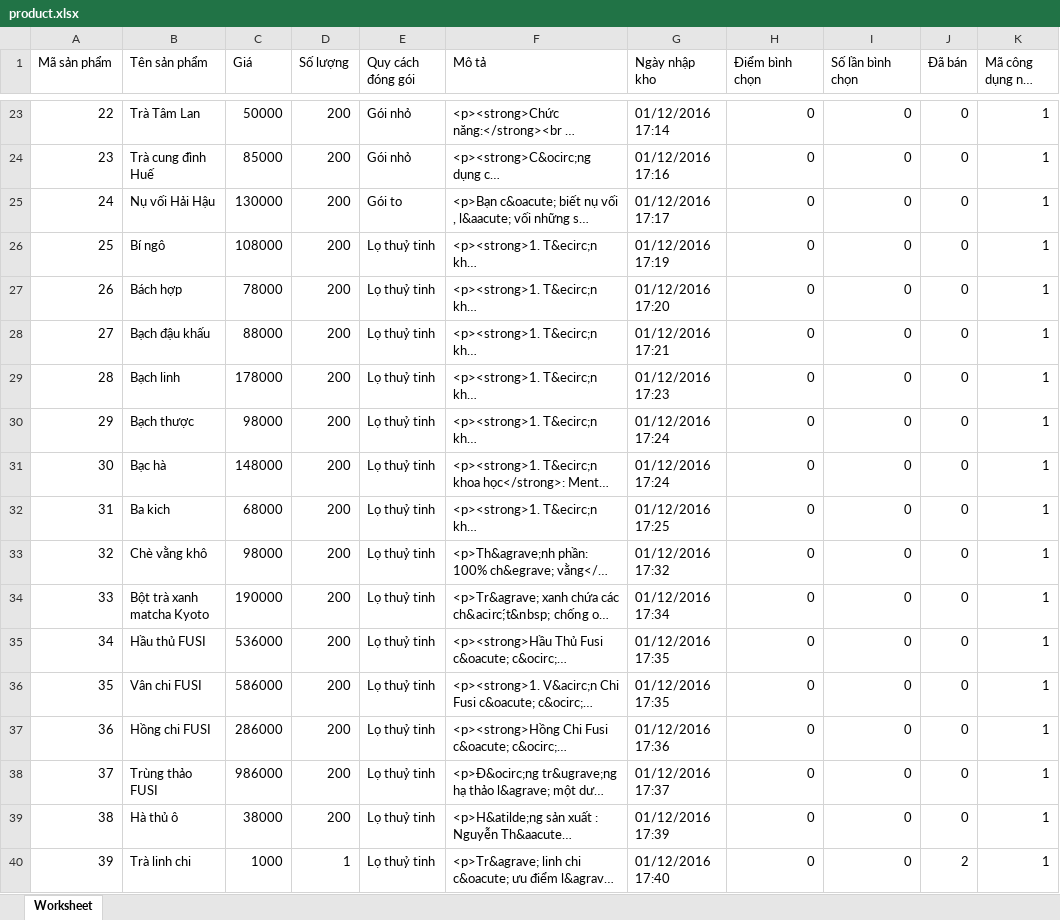
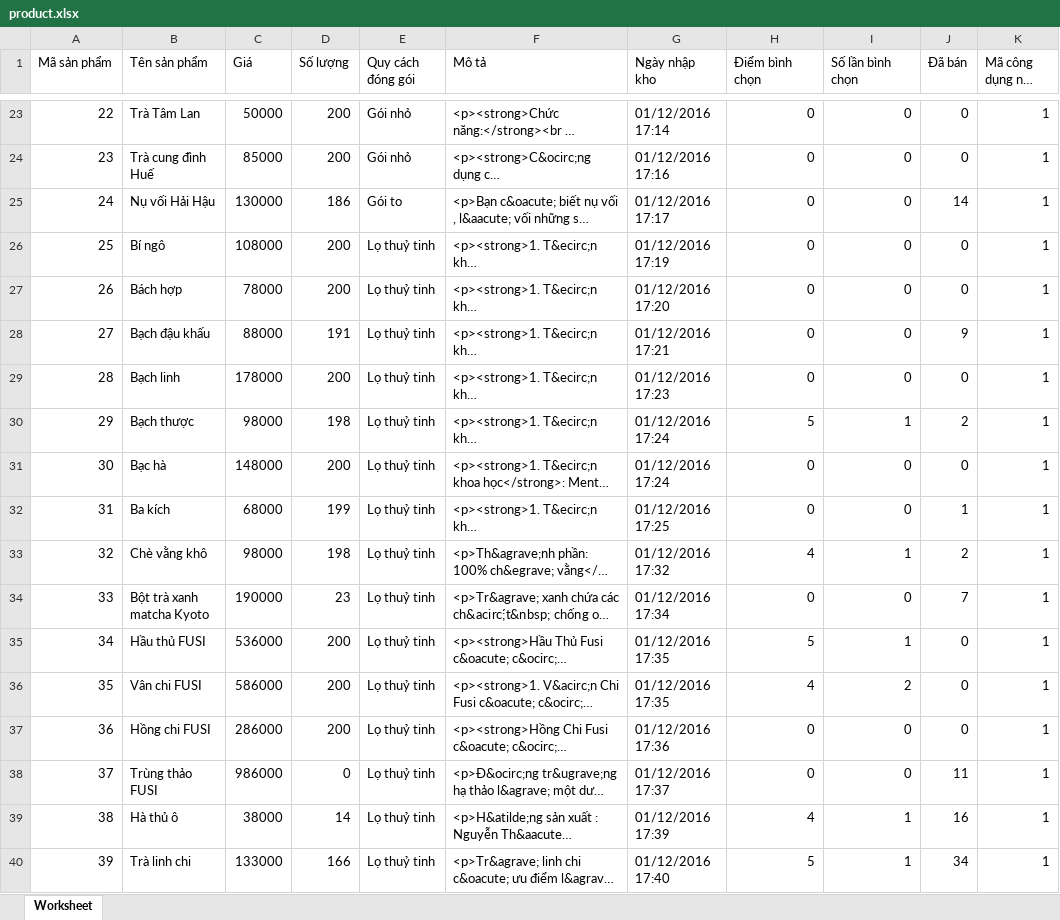
Before and after one commit to hungnh103/herbal_tea, an Excel workbook: assets/import/product.xlsx, sheet Worksheet, drawn as a sheet; only a part is shown, gaps mark what is left out; long unchanged cells end in …; values as stored, in another font and other column widths than the file's, no borders; the diff covers the shown part only; the diff names each change by its address in the sheet, - before the commit and + after, or states it on an @@ line.

```diff
--- a/assets/import/product.xlsx (sheet Worksheet)
+++ b/assets/import/product.xlsx (sheet Worksheet)
-D25 (Số lượng): 200
+D25 (Số lượng): 186
-J25 (Đã bán): 0
+J25 (Đã bán): 14
-D28 (Số lượng): 200
+D28 (Số lượng): 191
-J28 (Đã bán): 0
+J28 (Đã bán): 9
-D30 (Số lượng): 200
+D30 (Số lượng): 198
-H30 (Điểm bình chọn): 0
+H30 (Điểm bình chọn): 5
-I30 (Số lần bình chọn): 0
+I30 (Số lần bình chọn): 1
-J30 (Đã bán): 0
+J30 (Đã bán): 2
-B32 (Tên sản phẩm): Ba kich
+B32 (Tên sản phẩm): Ba kích
-D32 (Số lượng): 200
+D32 (Số lượng): 199
-J32 (Đã bán): 0
+J32 (Đã bán): 1
-D33 (Số lượng): 200
+D33 (Số lượng): 198
-H33 (Điểm bình chọn): 0
+H33 (Điểm bình chọn): 4
-I33 (Số lần bình chọn): 0
+I33 (Số lần bình chọn): 1
-J33 (Đã bán): 0
+J33 (Đã bán): 2
-D34 (Số lượng): 200
+D34 (Số lượng): 23
-J34 (Đã bán): 0
+J34 (Đã bán): 7
-H35 (Điểm bình chọn): 0
+H35 (Điểm bình chọn): 5
-I35 (Số lần bình chọn): 0
+I35 (Số lần bình chọn): 1
-H36 (Điểm bình chọn): 0
+H36 (Điểm bình chọn): 4
-I36 (Số lần bình chọn): 0
+I36 (Số lần bình chọn): 2
-D38 (Số lượng): 200
+D38 (Số lượng): 0
-J38 (Đã bán): 0
+J38 (Đã bán): 11
-D39 (Số lượng): 200
+D39 (Số lượng): 14
-H39 (Điểm bình chọn): 0
+H39 (Điểm bình chọn): 4
-I39:I40 (Số lần bình chọn): 0
+I39:I40 (Số lần bình chọn): 1
-J39 (Đã bán): 0
+J39 (Đã bán): 16
-C40 (Giá): 1000
+C40 (Giá): 133000
-D40 (Số lượng): 1
+D40 (Số lượng): 166
-H40 (Điểm bình chọn): 0
+H40 (Điểm bình chọn): 5
-J40 (Đã bán): 2
+J40 (Đã bán): 34
```
Also changed, not shown: 13 edited cells elsewhere in this sheet, assets/export/product.xlsx, 2 other files.
